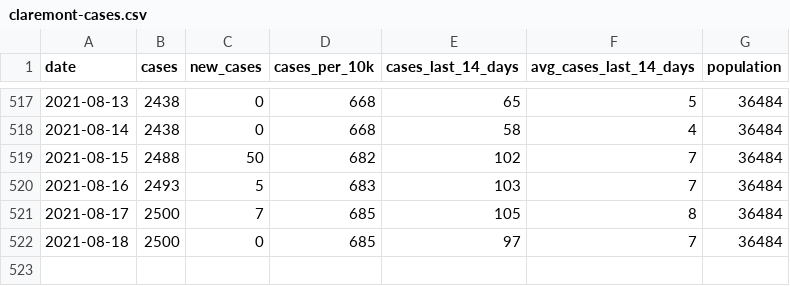
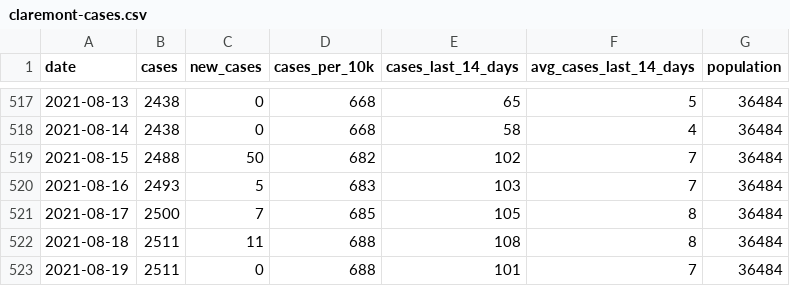
Before and after one commit to JEKarsten/tsl-covid-dashboard, a CSV file: data/claremont-cases.csv, drawn as a sheet; only a part is shown, gaps mark what is left out.

Commit message:
Automated repo update

```diff
--- a/data/claremont-cases.csv
+++ b/data/claremont-cases.csv
@@ -521,2 +521,3 @@ date,cases,new_cases,cases_per_10k,cases_last_14_days,avg_cases_last_14_days,pop
 2021-08-17,2500,7,685,105,8,36484
-2021-08-18,2500,0,685,97,7,36484
+2021-08-18,2511,11,688,108,8,36484
+2021-08-19,2511,0,688,101,7,36484
```
